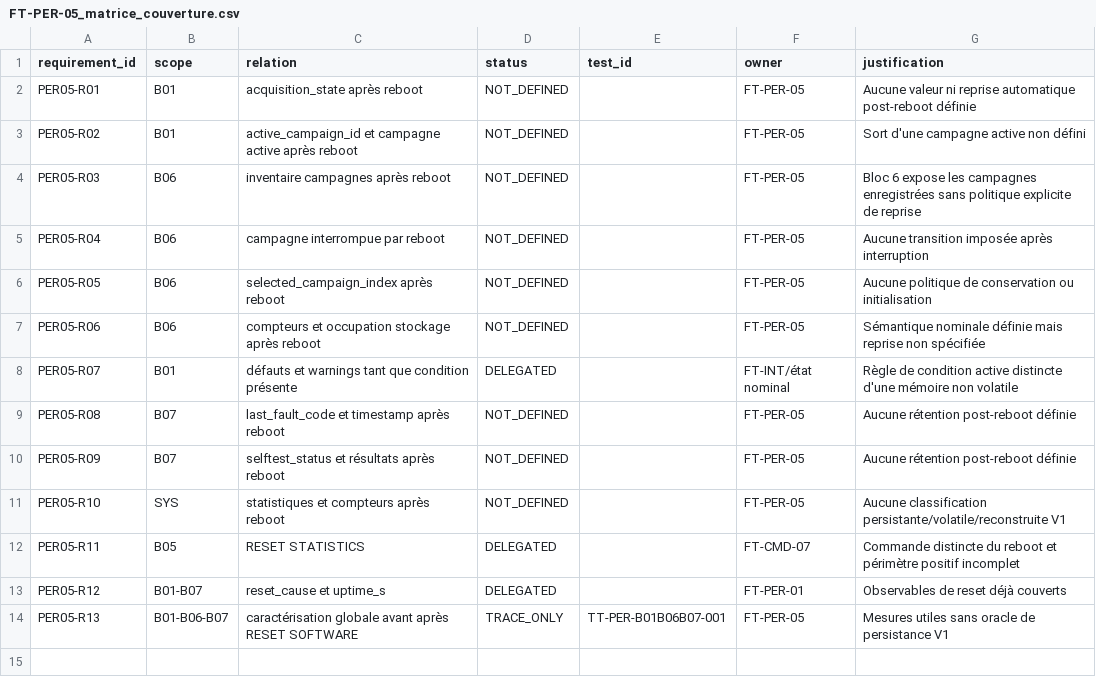
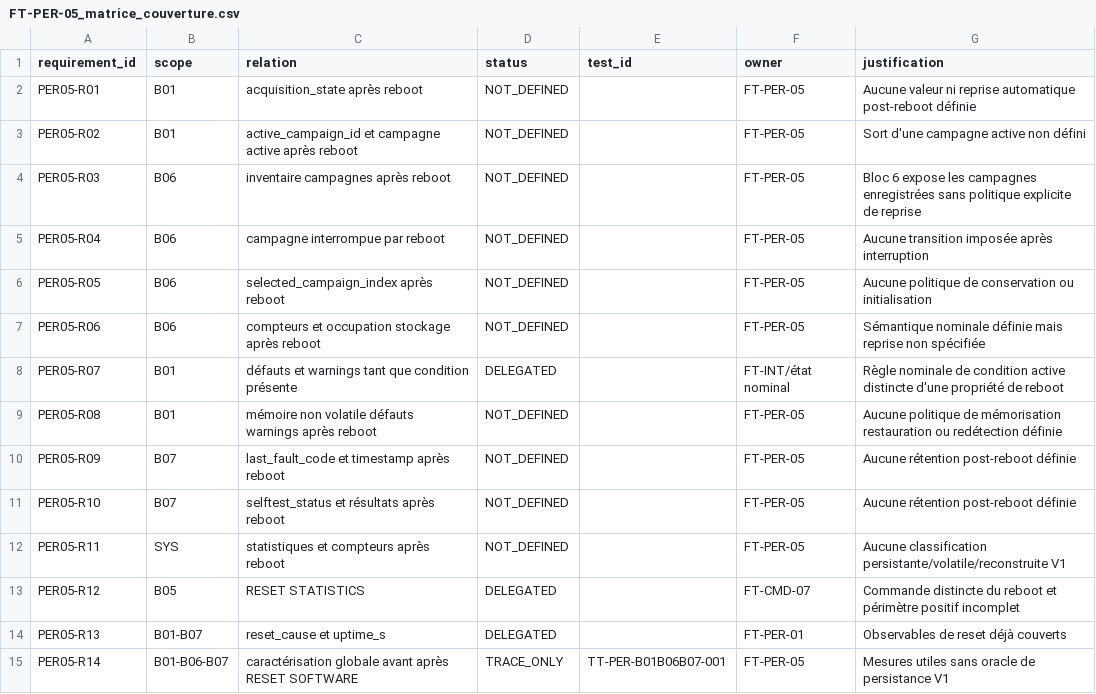
Before and after one commit to loloLR17/MSM_vibe, a CSV file: Modbus RTU/02_Validation/FT_PER/FT-PER-05_Etat_campagnes_statistiques_diagnostic/detaille/FT-PER-05_matrice_couverture.csv, drawn as a sheet.

Commit message:
FT-PER-05 — normaliser la matrice de couverture

```diff
--- a/Modbus RTU/02_Validation/FT_PER/FT-PER-05_Etat_campagnes_statistiques_diagnostic/detaille/FT-PER-05_matrice_couverture.csv
+++ b/Modbus RTU/02_Validation/FT_PER/FT-PER-05_Etat_campagnes_statistiques_diagnostic/detaille/FT-PER-05_matrice_couverture.csv
@@ -7,8 +7,9 @@ PER05-R05,B06,selected_campaign_index après reboot,NOT_DEFINED,,FT-PER-05,Aucun
 PER05-R06,B06,compteurs et occupation stockage après reboot,NOT_DEFINED,,FT-PER-05,Sémantique nominale définie mais reprise non spécifiée
-PER05-R07,B01,défauts et warnings tant que condition présente,DELEGATED,,FT-INT/état nominal,Règle de condition active distincte d'une mémoire non volatile
-PER05-R08,B07,last_fault_code et timestamp après reboot,NOT_DEFINED,,FT-PER-05,Aucune rétention post-reboot définie
-PER05-R09,B07,selftest_status et résultats après reboot,NOT_DEFINED,,FT-PER-05,Aucune rétention post-reboot définie
-PER05-R10,SYS,statistiques et compteurs après reboot,NOT_DEFINED,,FT-PER-05,Aucune classification persistante/volatile/reconstruite V1
-PER05-R11,B05,RESET STATISTICS,DELEGATED,,FT-CMD-07,Commande distincte du reboot et périmètre positif incomplet
-PER05-R12,B01-B07,reset_cause et uptime_s,DELEGATED,,FT-PER-01,Observables de reset déjà couverts
-PER05-R13,B01-B06-B07,caractérisation globale avant après RESET SOFTWARE,TRACE_ONLY,TT-PER-B01B06B07-001,FT-PER-05,Mesures utiles sans oracle de persistance V1
+PER05-R07,B01,défauts et warnings tant que condition présente,DELEGATED,,FT-INT/état nominal,Règle nominale de condition active distincte d'une propriété de reboot
+PER05-R08,B01,mémoire non volatile défauts warnings après reboot,NOT_DEFINED,,FT-PER-05,Aucune politique de mémorisation restauration ou redétection définie
+PER05-R09,B07,last_fault_code et timestamp après reboot,NOT_DEFINED,,FT-PER-05,Aucune rétention post-reboot définie
+PER05-R10,B07,selftest_status et résultats après reboot,NOT_DEFINED,,FT-PER-05,Aucune rétention post-reboot définie
+PER05-R11,SYS,statistiques et compteurs après reboot,NOT_DEFINED,,FT-PER-05,Aucune classification persistante/volatile/reconstruite V1
+PER05-R12,B05,RESET STATISTICS,DELEGATED,,FT-CMD-07,Commande distincte du reboot et périmètre positif incomplet
+PER05-R13,B01-B07,reset_cause et uptime_s,DELEGATED,,FT-PER-01,Observables de reset déjà couverts
+PER05-R14,B01-B06-B07,caractérisation globale avant après RESET SOFTWARE,TRACE_ONLY,TT-PER-B01B06B07-001,FT-PER-05,Mesures utiles sans oracle de persistance V1
```
